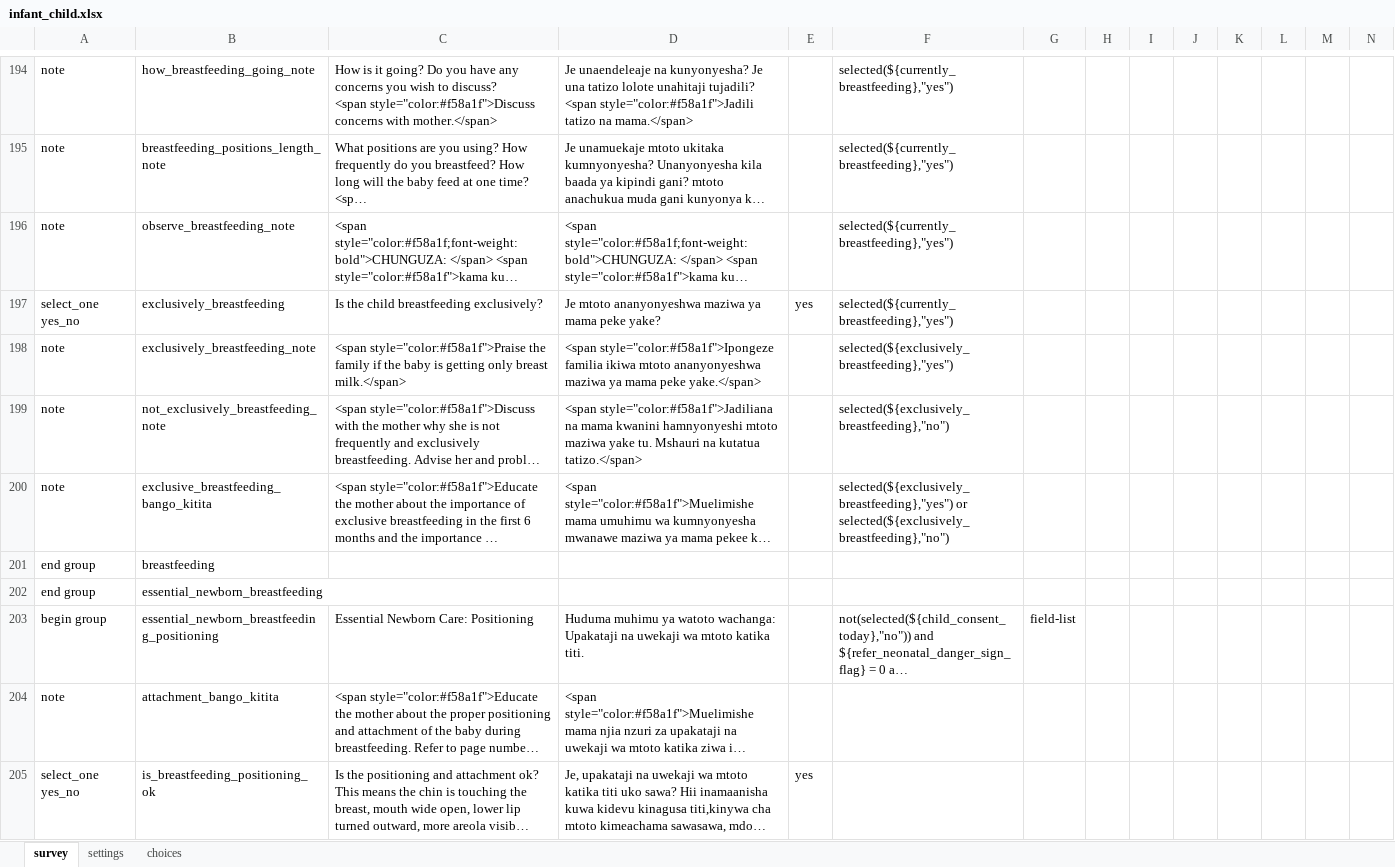
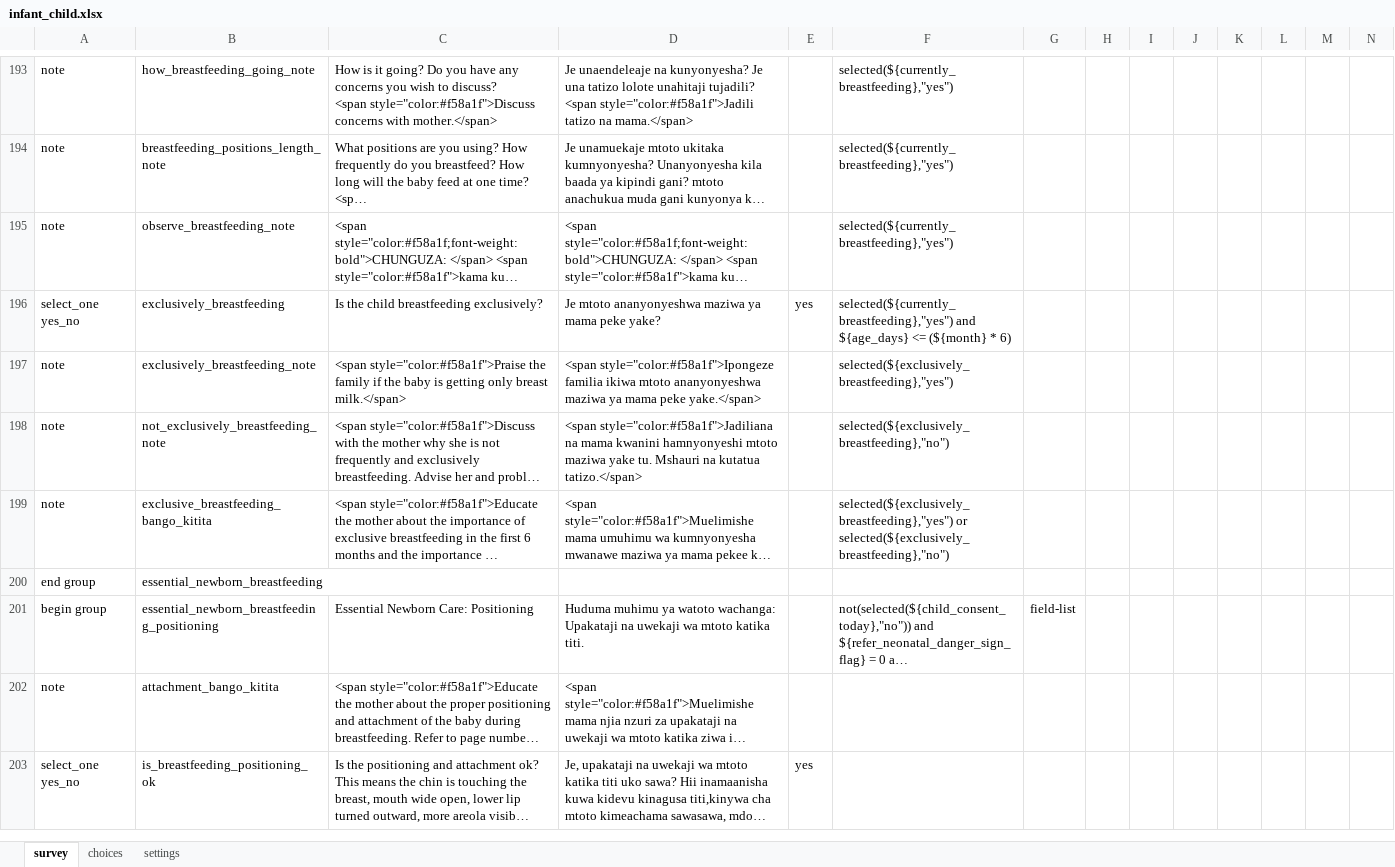
Before and after one commit to sookwalinga/cht-core, an Excel workbook: forms/app/infant_child.xlsx, sheet survey, drawn as a sheet; only a part is shown, gaps mark what is left out; long unchanged cells end in …; values as stored, in another font and other column widths than the file's, no borders; charts and pictures not drawn; removed rows and columns are numbered as before the commit, all else as after; rows hold the shown columns only; the diff covers the shown part only; the diff names each change by its address in the sheet, - before the commit and + after, or states it on an @@ line.

```diff
--- a/forms/app/infant_child.xlsx (sheet survey)
+++ b/forms/app/infant_child.xlsx (sheet survey)
@@ sheet tab order changed: survey | choices | settings @@
-F196: selected(${currently_breastfeeding},"yes")
+F196: selected(${currently_breastfeeding},"yes") and ${age_days} <= (${month} * 6)
-row 201: end group | breastfeeding
```
Also changed, not shown: 1 removed row and 11 edited cells elsewhere in this sheet, sheet choices, charts or pictures, 1 other file.
